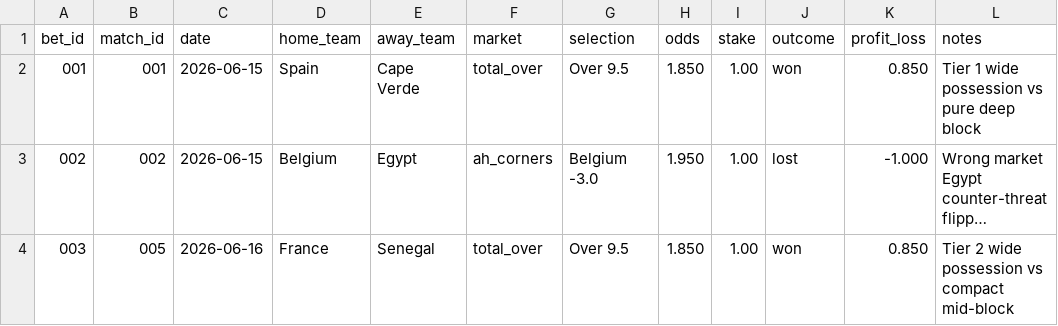
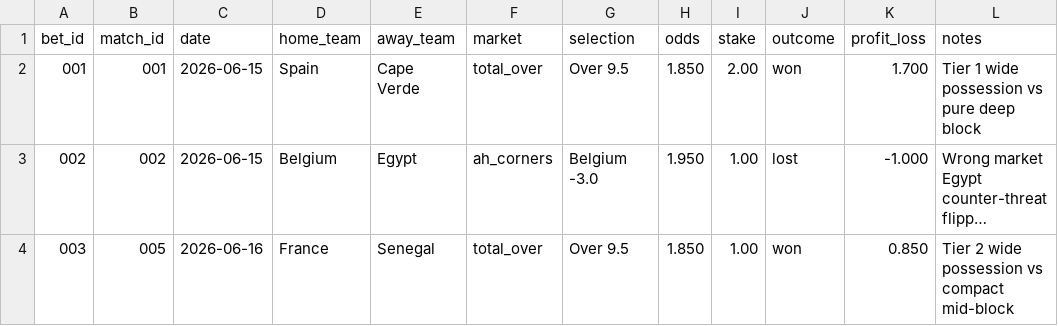
Before and after one commit to phildinh/world-cup-corners-model, a CSV file: data/bets.csv, drawn as a sheet; long unchanged cells end in …; the diff names each change by its address in the sheet, - before the commit and + after, or states it on an @@ line.

```diff
--- a/data/bets.csv
+++ b/data/bets.csv
-I2 (stake): 1.00
+I2 (stake): 2.00
-K2 (profit_loss): 0.850
+K2 (profit_loss): 1.700
```
Also changed, not shown: data/predictions.csv, 9 other files.
